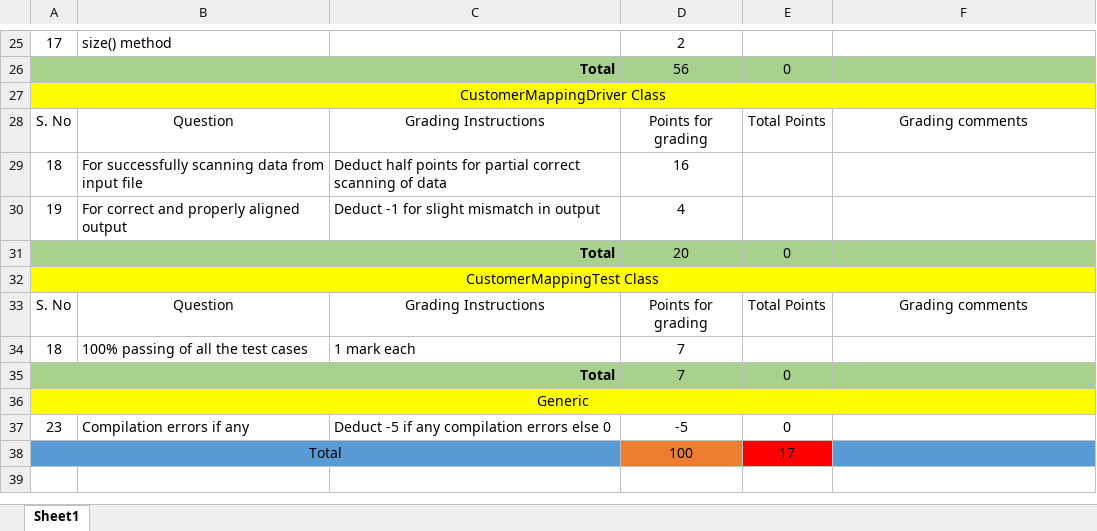
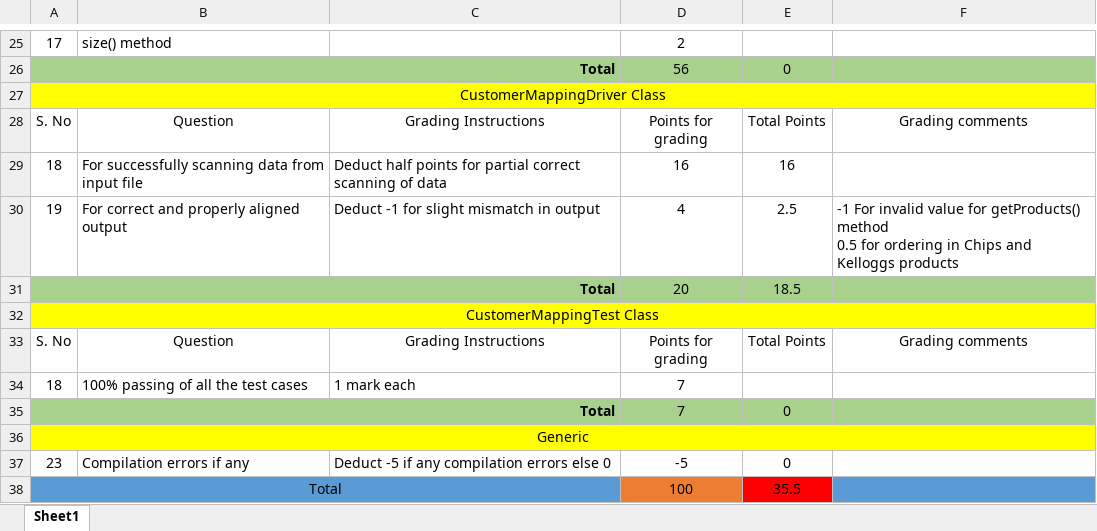
Before and after one commit to vennela-cheekoti/LabExam3Rubrics, an Excel workbook: Gudapati_LabExam03Grading.xlsx, sheet Sheet1, drawn as a sheet; only a part is shown, gaps mark what is left out; values as stored, in another font and other column widths than the file's, no borders; table styles not drawn; ↵ is a line break in a cell; the diff names each change by its address in the sheet, - before the commit and + after, or states it on an @@ line.

```diff
--- a/Gudapati_LabExam03Grading.xlsx (sheet Sheet1)
+++ b/Gudapati_LabExam03Grading.xlsx (sheet Sheet1)
-E29: (empty)
+E29: 16
-E30: (empty)
+E30: 2.5
-F30: (empty)
+F30: -1 For invalid value for getProducts() method ↵ 0.5 for ordering in Chips and Kelloggs products
-E31: 0
+E31: 18.5
-E38: 17
+E38: 35.5
```
Also changed, not shown: Doppalapudi_LabExam03Grading.xlsx, Fakki_LabExam03Grading.xlsx, 12 other files.
